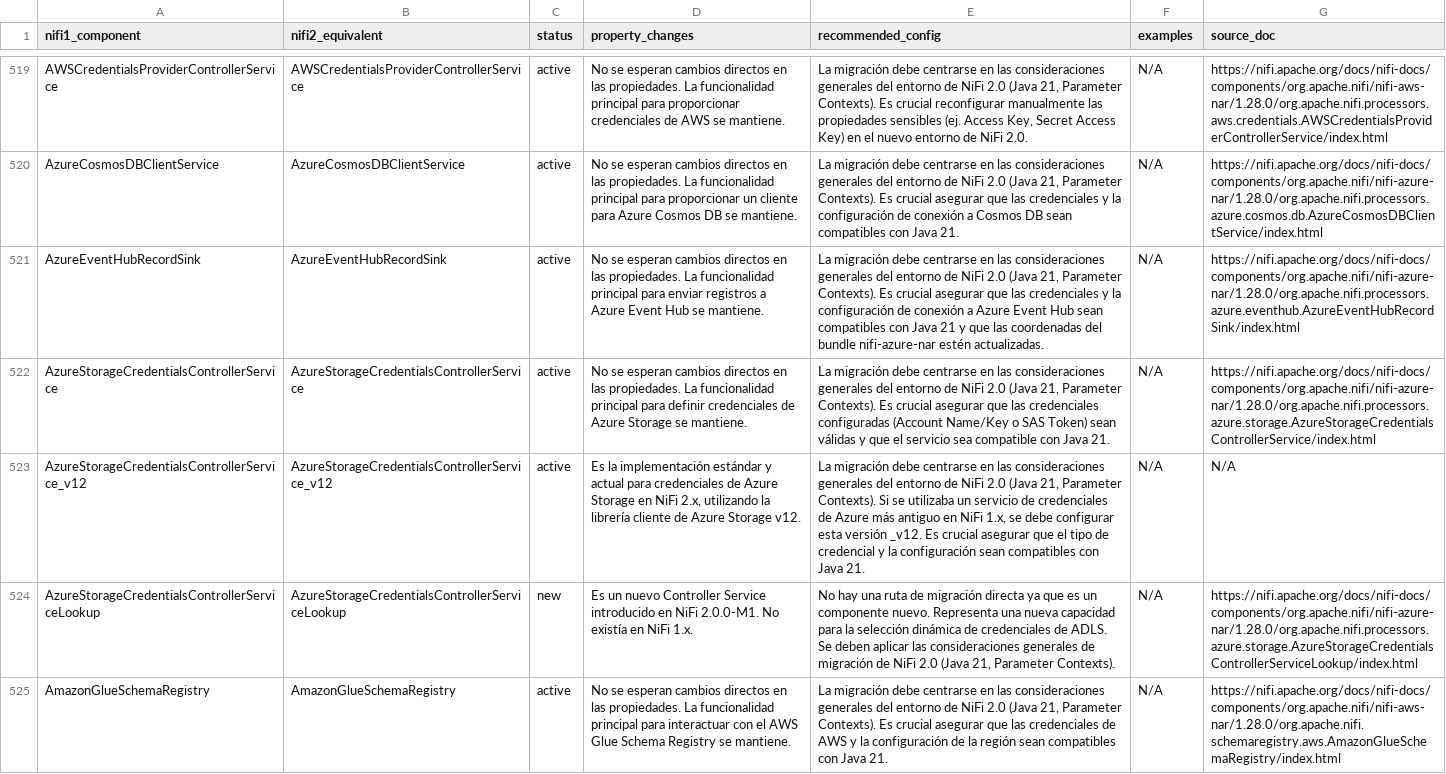
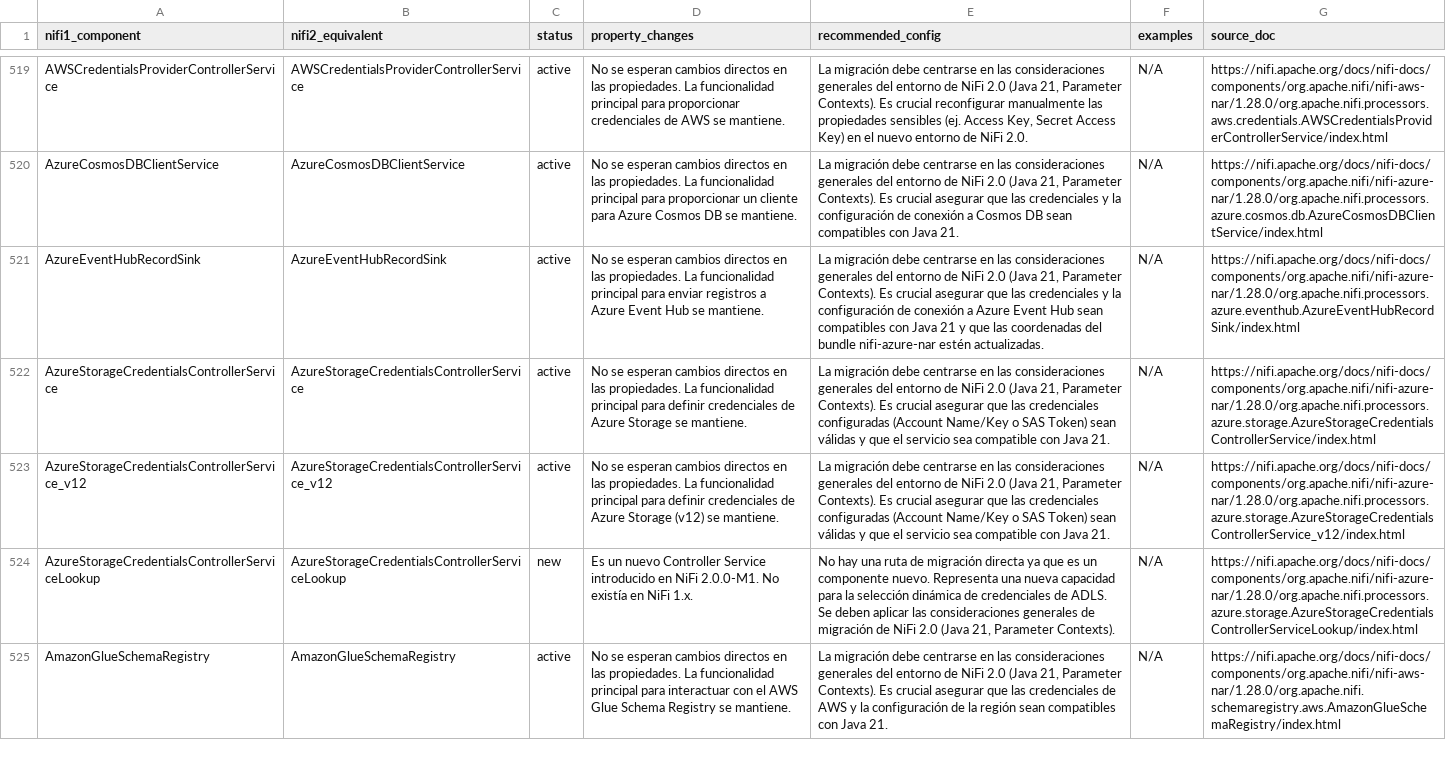
Before and after one commit to Bootcamp-IA-P4/nifi-migrator-ai, a CSV file: backend/data/migration_plan_fixed.csv, drawn as a sheet; only a part is shown, gaps mark what is left out; the diff covers the shown part only; the diff names each change by its address in the sheet, - before the commit and + after, or states it on an @@ line.

Commit message:
FEAT: Update source_doc and nifi2_doc for AzureStorageCredentialsControllerService_v12, AzureStorageCredentialsControllerServiceLookup, and DistributedMapCacheClientService, ensuring full row quoting.

```diff
--- a/backend/data/migration_plan_fixed.csv
+++ b/backend/data/migration_plan_fixed.csv
-D523 (property_changes): Es la implementación estándar y actual para credenciales de Azure Storage en NiFi 2.x, utilizando la librería cliente de Azure Storage v12.
+D523 (property_changes): No se esperan cambios directos en las propiedades. La funcionalidad principal para definir credenciales de Azure Storage (v12) se mantiene.
-E523 (recommended_config): …Parameter Contexts). Si se utilizaba un servicio de credenciales de Azure más antiguo en NiFi 1.x, se debe configurar esta versión _v12. Es crucial asegurar que el tipo de credencial y la configuración sean compatibles con Java…
+E523 (recommended_config): …Parameter Contexts). Es crucial asegurar que las credenciales configuradas (Account Name/Key o SAS Token) sean válidas y que el servicio sea compatible con Java…
-G523 (source_doc): N/A
+G523 (source_doc): https://nifi.apache.org/docs/nifi-docs/components/org.apache.nifi/nifi-azure-nar/1.28.0/org.apache.nifi.processors.azure.storage.AzureStorageCredentialsControllerService_v12/index.html
```
Also changed, not shown: 5 edited cells elsewhere in this file.
